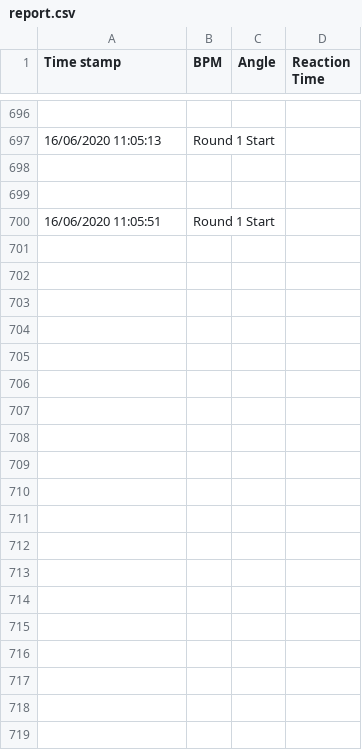
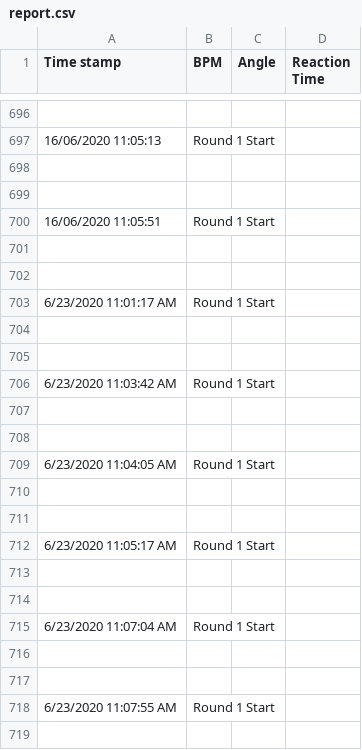
Before and after one commit to CRI-MotionLab/HitBoxTemplate, a CSV file: Assets/Reports/report.csv, drawn as a sheet; only a part is shown, gaps mark what is left out; the diff covers the shown part only.

```diff
--- a/Assets/Reports/report.csv
+++ b/Assets/Reports/report.csv
@@ -700 +700,20 @@ Time stamp,BPM,Angle,Reaction Time
 16/06/2020 11:05:51,Round 1 Start
+
+
+6/23/2020 11:01:17 AM,Round 1 Start
+
+
+6/23/2020 11:03:42 AM,Round 1 Start
+
+
+6/23/2020 11:04:05 AM,Round 1 Start
+
+
+6/23/2020 11:05:17 AM,Round 1 Start
+
+
+6/23/2020 11:07:04 AM,Round 1 Start
+
+
+6/23/2020 11:07:55 AM,Round 1 Start
+
```
Also changed, not shown: 68 added rows elsewhere in this file, 6 other files.
